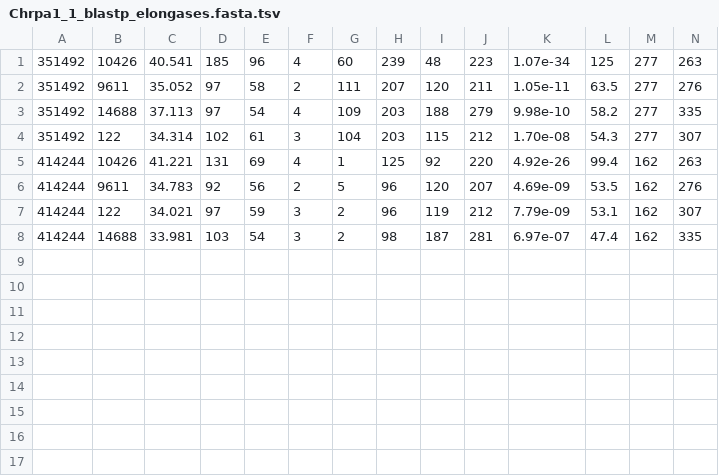
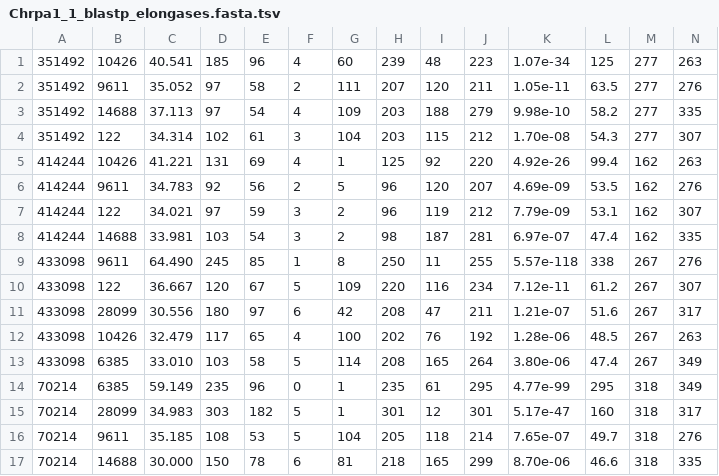
Before and after one commit to xiaoyu12/homolog_search, a TSV file: output/Chrpa1_1/Chrpa1_1_blastp_elongases.fasta.tsv, drawn as a sheet; only a part is shown; rows hold the shown columns only; the diff names each change by its address in the sheet, - before the commit and + after, or states it on an @@ line.

```diff
--- a/output/Chrpa1_1/Chrpa1_1_blastp_elongases.fasta.tsv
+++ b/output/Chrpa1_1/Chrpa1_1_blastp_elongases.fasta.tsv
+row 9: 433098 | 9611 | 64.490 | 245 | 85 | 1 | 8 | 250 | 11 | 255 | 5.57e-118 | 338 | 267 | 276
+row 10: 433098 | 122 | 36.667 | 120 | 67 | 5 | 109 | 220 | 116 | 234 | 7.12e-11 | 61.2 | 267 | 307
+row 11: 433098 | 28099 | 30.556 | 180 | 97 | 6 | 42 | 208 | 47 | 211 | 1.21e-07 | 51.6 | 267 | 317
+row 12: 433098 | 10426 | 32.479 | 117 | 65 | 4 | 100 | 202 | 76 | 192 | 1.28e-06 | 48.5 | 267 | 263
+row 13: 433098 | 6385 | 33.010 | 103 | 58 | 5 | 114 | 208 | 165 | 264 | 3.80e-06 | 47.4 | 267 | 349
+row 14: 70214 | 6385 | 59.149 | 235 | 96 | 0 | 1 | 235 | 61 | 295 | 4.77e-99 | 295 | 318 | 349
+row 15: 70214 | 28099 | 34.983 | 303 | 182 | 5 | 1 | 301 | 12 | 301 | 5.17e-47 | 160 | 318 | 317
+row 16: 70214 | 9611 | 35.185 | 108 | 53 | 5 | 104 | 205 | 118 | 214 | 7.65e-07 | 49.7 | 318 | 276
+row 17: 70214 | 14688 | 30.000 | 150 | 78 | 6 | 81 | 218 | 165 | 299 | 8.70e-06 | 46.6 | 318 | 335
```
Also changed, not shown: output/Gepoce1/Gepoce1_blastp_elongases.fasta.tsv, output/IsochDm2_1/IsochDm2_1_blastp_elongases.fasta.tsv, 16 other files.
